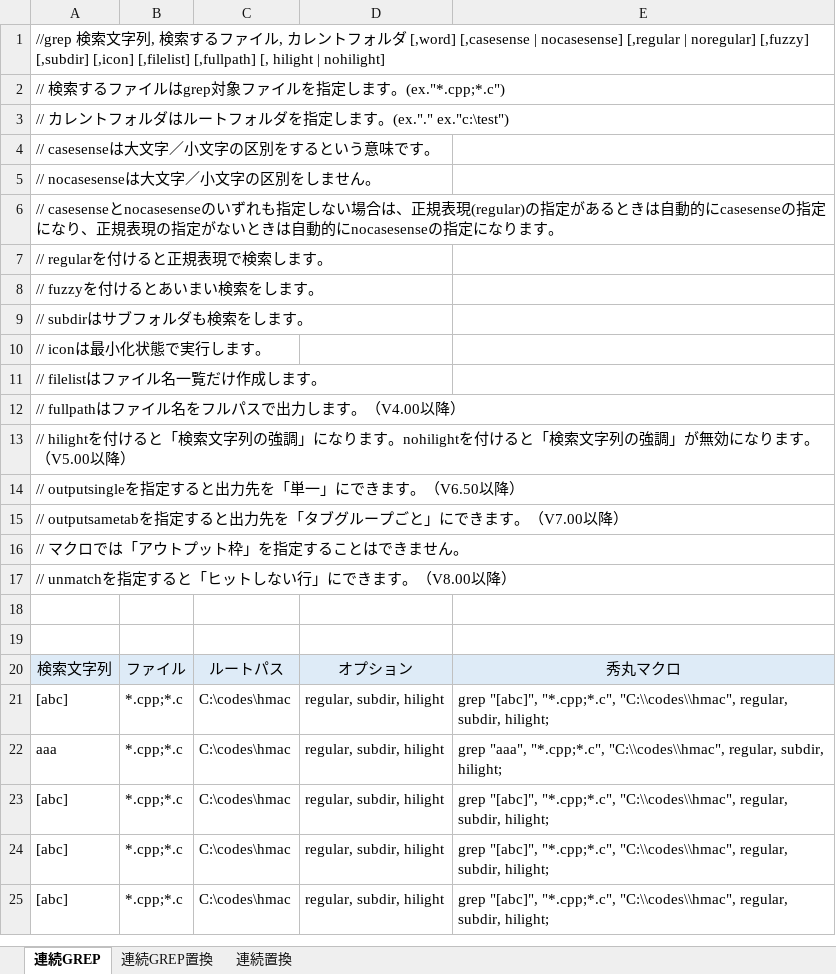
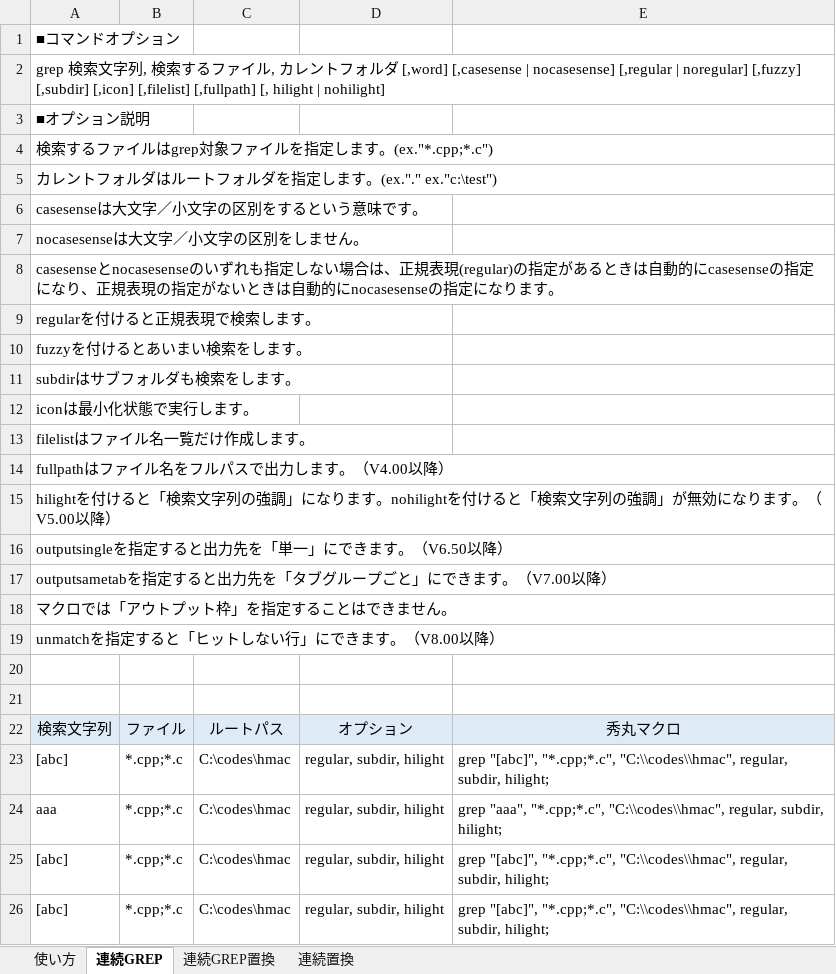
Before and after one commit to draemonash2/codes, an Excel workbook: hmac/連続XXX.xlsm, sheet 連続GREP, drawn as a sheet; only a part is shown; the shorter side is filled out with more unchanged rows; values as stored, in another font and other column widths than the file's, no borders; charts and pictures not drawn; the diff names each change by its address in the sheet, - before the commit and + after, or states it on an @@ line.

```diff
--- a/hmac/連続XXX.xlsm (sheet 連続GREP)
+++ b/hmac/連続XXX.xlsm (sheet 連続GREP)
+sheet tab: 使い方
-A1: //grep 検索文字列, 検索するファイル, カレントフォルダ [,word] [,casesense | nocasesense] [,regular | noregular] [,fuzzy] [,subdir] [,icon] [,filelist] [,fullpath] [, hilight | nohilight]
+A1: ■コマンドオプション
-A2: // 検索するファイルはgrep対象ファイルを指定します。(ex."*.cpp;*.c")
+A2: grep 検索文字列, 検索するファイル, カレントフォルダ [,word] [,casesense | nocasesense] [,regular | noregular] [,fuzzy] [,subdir] [,icon] [,filelist] [,fullpath] [, hilight | nohilight]
-A3: // カレントフォルダはルートフォルダを指定します。(ex."." ex."c:\test")
+A3: ■オプション説明
-A4: // casesenseは大文字／小文字の区別をするという意味です。
+A4: 検索するファイルはgrep対象ファイルを指定します。(ex."*.cpp;*.c")
-A5: // nocasesenseは大文字／小文字の区別をしません。
+A5: カレントフォルダはルートフォルダを指定します。(ex."." ex."c:\test")
-A6: // casesenseとnocasesenseのいずれも指定しない場合は、正規表現(regular)の指定があるときは自動的にcasesenseの指定になり、正規表現の指定がないときは自動的にnocasesenseの指定になります。
+A6: casesenseは大文字／小文字の区別をするという意味です。
-A7: // regularを付けると正規表現で検索します。
+A7: nocasesenseは大文字／小文字の区別をしません。
-A8: // fuzzyを付けるとあいまい検索をします。
+A8: casesenseとnocasesenseのいずれも指定しない場合は、正規表現(regular)の指定があるときは自動的にcasesenseの指定になり、正規表現の指定がないときは自動的にnocasesenseの指定になります。
-A9: // subdirはサブフォルダも検索をします。
+A9: regularを付けると正規表現で検索します。
-A10: // iconは最小化状態で実行します。
+A10: fuzzyを付けるとあいまい検索をします。
-A11: // filelistはファイル名一覧だけ作成します。
+A11: subdirはサブフォルダも検索をします。
-A12: // fullpathはファイル名をフルパスで出力します。（V4.00以降）
+A12: iconは最小化状態で実行します。
-A13: // hilightを付けると「検索文字列の強調」になります。nohilightを付けると「検索文字列の強調」が無効になります。（V5.00以降）
+A13: filelistはファイル名一覧だけ作成します。
-A14: // outputsingleを指定すると出力先を「単一」にできます。（V6.50以降）
+A14: fullpathはファイル名をフルパスで出力します。（V4.00以降）
-A15: // outputsametabを指定すると出力先を「タブグループごと」にできます。（V7.00以降）
+A15: hilightを付けると「検索文字列の強調」になります。nohilightを付けると「検索文字列の強調」が無効になります。（V5.00以降）
-A16: // マクロでは「アウトプット枠」を指定することはできません。
+A16: outputsingleを指定すると出力先を「単一」にできます。（V6.50以降）
-A17: // unmatchを指定すると「ヒットしない行」にできます。（V8.00以降）
+A17: outputsametabを指定すると出力先を「タブグループごと」にできます。（V7.00以降）
+row 18: マクロでは「アウトプット枠」を指定することはできません。
+row 19: unmatchを指定すると「ヒットしない行」にできます。（V8.00以降）
```
Also changed, not shown: sheet 連続GREP置換, sheet 連続置換, charts or pictures, 5 other files.
